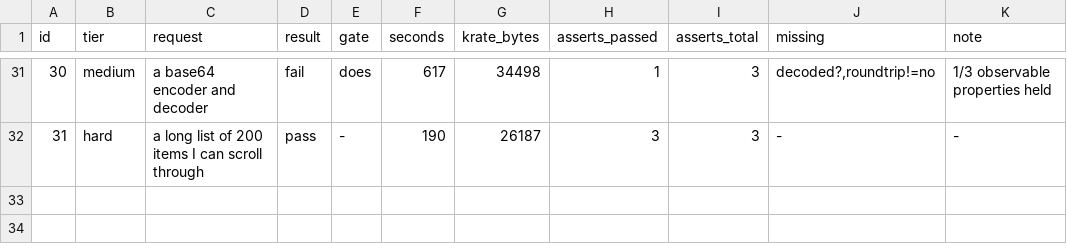
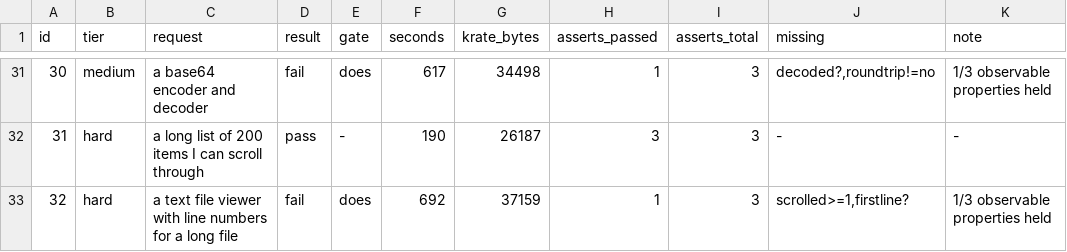
Before and after one commit to incyashraj/krate, a TSV file: evidence/benchmark/2026-08-12/results-partial.tsv, drawn as a sheet; only a part is shown, gaps mark what is left out; the diff names each change by its address in the sheet, - before the commit and + after, or states it on an @@ line.

Commit message:
req 31 vs req 32: the natural experiment that settles the hard-tier question
Two scroll apps, same runtime, same tier, back to back.

  req 31 PASS   scrolled:11896  at_end:true  selected:164
  req 32 FAIL   scrollable:yes  top_line:1

One performed the action and reported the result. The other declared the
capability and stood still at line 1, having correctly parsed 104 lines and
worked out that 28 are visible.

That pair answers what the hard tier was meant to test. An app on this
runtime can demonstrate scrolling, because one just did -- so a failure to
demonstrate it is the self-exercise gap, not a capability limit.

Worth noting the counterfactual: without req 31, req 32 would have read as
evidence that quick cannot show scrolling at all, and that conclusion would
have been wrong. One passing app is what keeps the failure honestly
classified.

```diff
--- a/evidence/benchmark/2026-08-12/results-partial.tsv
+++ b/evidence/benchmark/2026-08-12/results-partial.tsv
+row 33: 32 | hard | a text file viewer with line numbers for a long file | fail | does | 692 | 37159 | 1 | 3 | scrolled>=1,firstline? | 1/3 observable properties held
```
Also changed, not shown: 2 other files.
